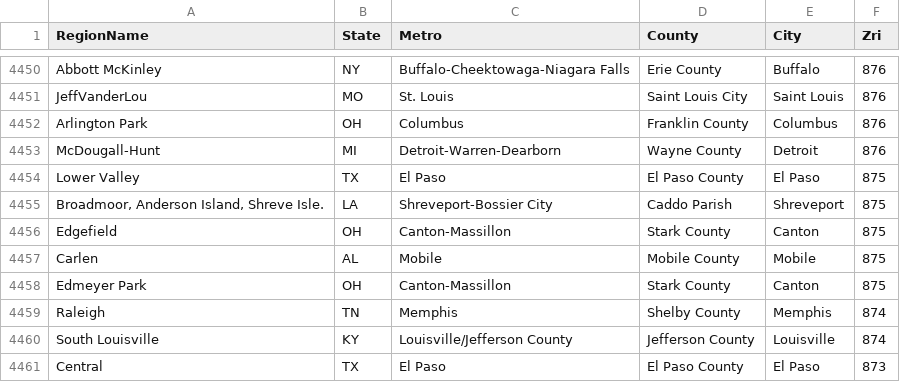
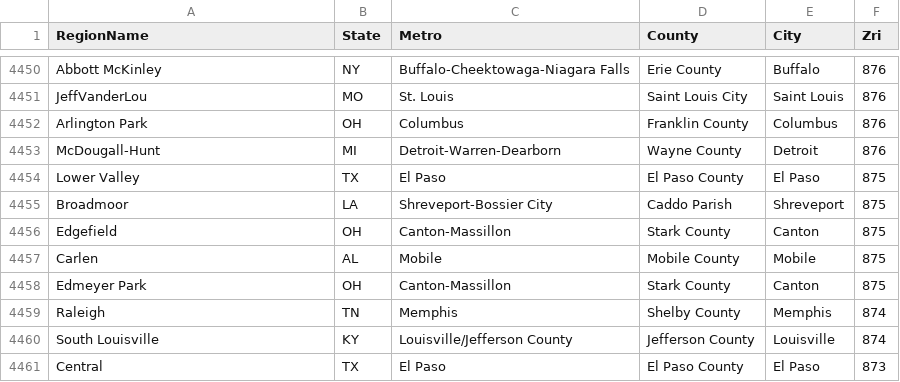
Before and after one commit to JuanCCis/Coursera_Capstone, a CSV file: ZRI.csv, drawn as a sheet; only a part is shown, gaps mark what is left out.

Commit message:
Update ZRI.csv

```diff
--- a/ZRI.csv
+++ b/ZRI.csv
@@ -4454,3 +4454,3 @@ McDougall-Hunt;MI;Detroit-Warren-Dearborn;Wayne County;Detroit;876
 Lower Valley;TX;El Paso;El Paso County;El Paso;875
-Broadmoor, Anderson Island, Shreve Isle.;LA;Shreveport-Bossier City;Caddo Parish;Shreveport;875
+Broadmoor;LA;Shreveport-Bossier City;Caddo Parish;Shreveport;875
 Edgefield;OH;Canton-Massillon;Stark County;Canton;875
```
